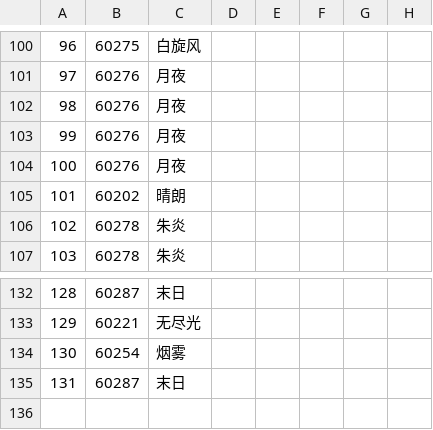
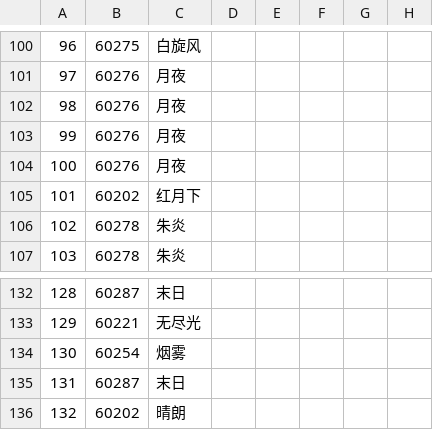
Before and after one commit to Bluefissure/OtterBot, a CSV file: utils/csv/weather/Weather.csv, drawn as a sheet; only a part is shown, gaps mark what is left out; the diff names each change by its address in the sheet, - before the commit and + after, or states it on an @@ line.

```diff
--- a/utils/csv/weather/Weather.csv
+++ b/utils/csv/weather/Weather.csv
-C105: 晴朗
+C105: 红月下
+row 136: 132 | 60202 | 晴朗
```
Also changed, not shown: utils/csv/territory/PlaceName.csv, utils/csv/weather/WeatherRate.csv, 4 other files.
